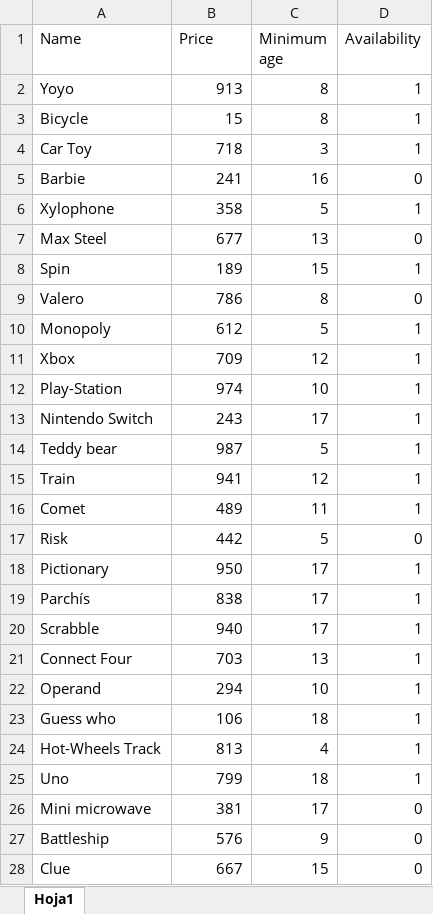
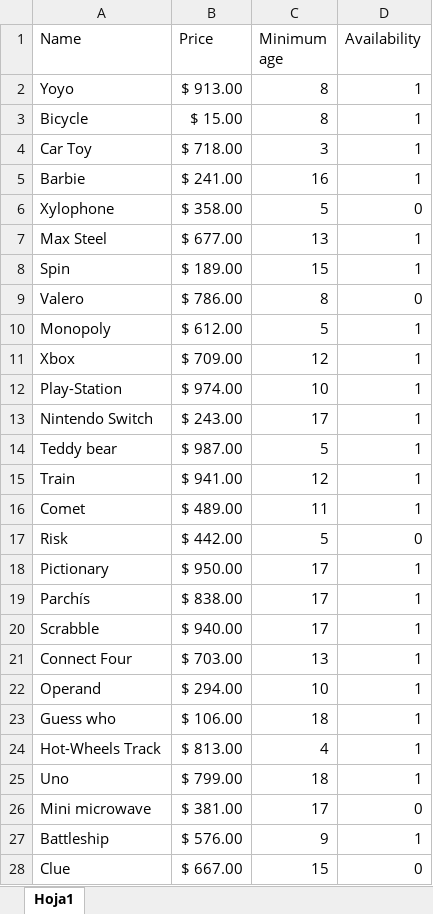
Before and after one commit to JHludwolf/SantasWorkshop, an Excel workbook: toys.xlsx, sheet Hoja1, drawn as a sheet; only a part is shown; values as stored, in another font and other column widths than the file's, no borders; the diff covers the shown part only; the diff names each change by its address in the sheet, - before the commit and + after, or states it on an @@ line.

Commit message:
Update toys.xlsx

```diff
--- a/toys.xlsx (sheet Hoja1)
+++ b/toys.xlsx (sheet Hoja1)
-B2 (Price): 913
+B2 (Price): $ 913.00
-B3 (Price): 15
+B3 (Price): $ 15.00
-B4 (Price): 718
+B4 (Price): $ 718.00
-B5 (Price): 241
+B5 (Price): $ 241.00
-D5 (Availability): 0
+D5 (Availability): 1
-B6 (Price): 358
+B6 (Price): $ 358.00
-D6 (Availability): 1
+D6 (Availability): 0
-B7 (Price): 677
+B7 (Price): $ 677.00
-D7 (Availability): 0
+D7 (Availability): 1
-B8 (Price): 189
+B8 (Price): $ 189.00
-B9 (Price): 786
+B9 (Price): $ 786.00
-B10 (Price): 612
+B10 (Price): $ 612.00
-B11 (Price): 709
+B11 (Price): $ 709.00
-B12 (Price): 974
+B12 (Price): $ 974.00
-B13 (Price): 243
+B13 (Price): $ 243.00
-B14 (Price): 987
+B14 (Price): $ 987.00
-B15 (Price): 941
+B15 (Price): $ 941.00
-B16 (Price): 489
+B16 (Price): $ 489.00
-B17 (Price): 442
+B17 (Price): $ 442.00
-B18 (Price): 950
+B18 (Price): $ 950.00
-B19 (Price): 838
+B19 (Price): $ 838.00
-B20 (Price): 940
+B20 (Price): $ 940.00
-B21 (Price): 703
+B21 (Price): $ 703.00
-B22 (Price): 294
+B22 (Price): $ 294.00
-B23 (Price): 106
+B23 (Price): $ 106.00
-B24 (Price): 813
+B24 (Price): $ 813.00
-B25 (Price): 799
+B25 (Price): $ 799.00
-B26 (Price): 381
+B26 (Price): $ 381.00
-B27 (Price): 576
+B27 (Price): $ 576.00
-D27 (Availability): 0
+D27 (Availability): 1
-B28 (Price): 667
+B28 (Price): $ 667.00
```
Also changed, not shown: 50 edited cells elsewhere in this sheet.
